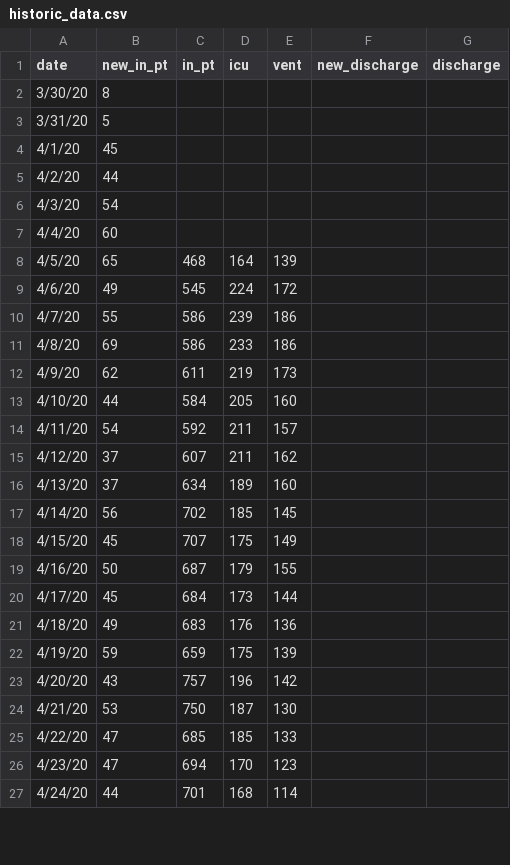
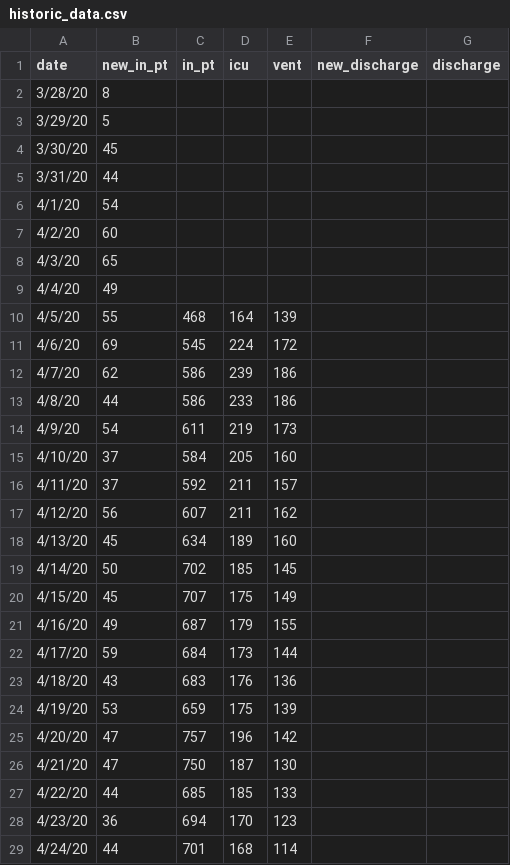
Before and after one commit to slu-openGIS/covid_daily_viz_archive, a CSV file: data/source/stl_hospital/historic_data.csv, drawn as a sheet; only a part is shown; the diff covers the shown part only.

Commit message:
update local data for 2020-05-14

```diff
--- a/data/source/stl_hospital/historic_data.csv
+++ b/data/source/stl_hospital/historic_data.csv
@@ -1,27 +1,29 @@
 date,new_in_pt,in_pt,icu,vent,new_discharge,discharge
-3/30/20,8,,,,,
-3/31/20,5,,,,,
-4/1/20,45,,,,,
-4/2/20,44,,,,,
-4/3/20,54,,,,,
-4/4/20,60,,,,,
-4/5/20,65,468,164,139,,
-4/6/20,49,545,224,172,,
-4/7/20,55,586,239,186,,
-4/8/20,69,586,233,186,,
-4/9/20,62,611,219,173,,
-4/10/20,44,584,205,160,,
-4/11/20,54,592,211,157,,
-4/12/20,37,607,211,162,,
-4/13/20,37,634,189,160,,
-4/14/20,56,702,185,145,,
+3/28/20,8,,,,,
+3/29/20,5,,,,,
+3/30/20,45,,,,,
+3/31/20,44,,,,,
+4/1/20,54,,,,,
+4/2/20,60,,,,,
+4/3/20,65,,,,,
+4/4/20,49,,,,,
+4/5/20,55,468,164,139,,
+4/6/20,69,545,224,172,,
+4/7/20,62,586,239,186,,
+4/8/20,44,586,233,186,,
+4/9/20,54,611,219,173,,
+4/10/20,37,584,205,160,,
+4/11/20,37,592,211,157,,
+4/12/20,56,607,211,162,,
+4/13/20,45,634,189,160,,
+4/14/20,50,702,185,145,,
 4/15/20,45,707,175,149,,
-4/16/20,50,687,179,155,,
-4/17/20,45,684,173,144,,
-4/18/20,49,683,176,136,,
-4/19/20,59,659,175,139,,
-4/20/20,43,757,196,142,,
-4/21/20,53,750,187,130,,
-4/22/20,47,685,185,133,,
-4/23/20,47,694,170,123,,
+4/16/20,49,687,179,155,,
+4/17/20,59,684,173,144,,
+4/18/20,43,683,176,136,,
+4/19/20,53,659,175,139,,
+4/20/20,47,757,196,142,,
+4/21/20,47,750,187,130,,
+4/22/20,44,685,185,133,,
+4/23/20,36,694,170,123,,
 4/24/20,44,701,168,114,,
```
Also changed, not shown: 1 added row and 20 edited cells elsewhere in this file, data/individual/stl_race_gender_rates.csv, data/individual/stl_race_rates.csv, 4 other files.
